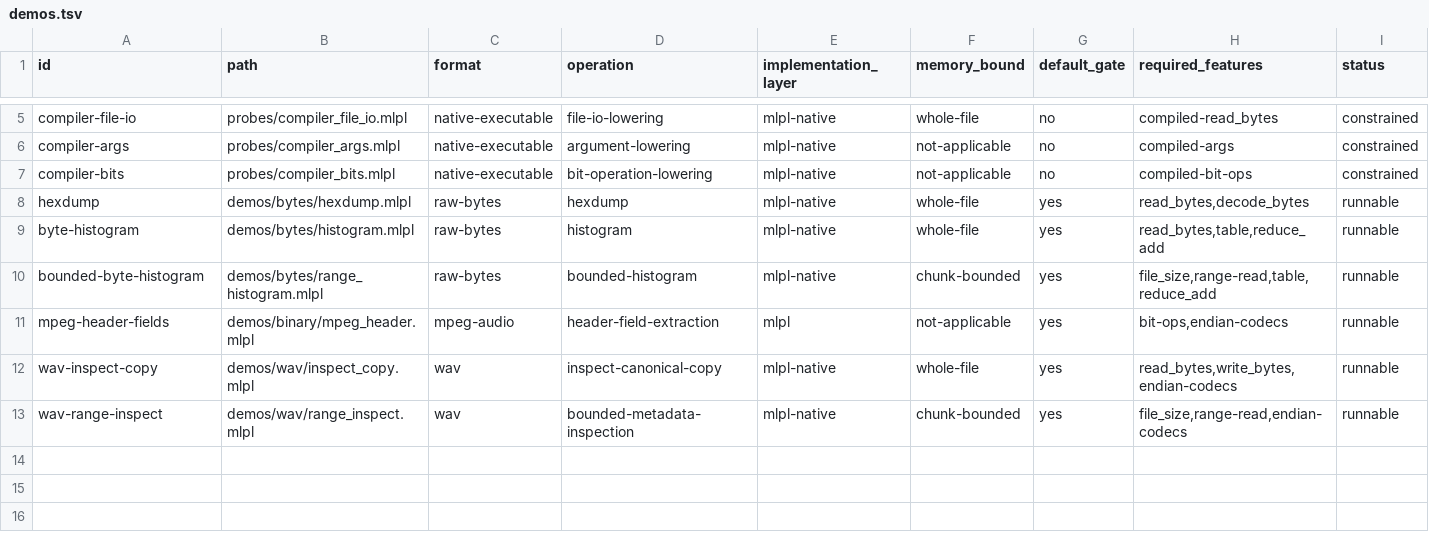
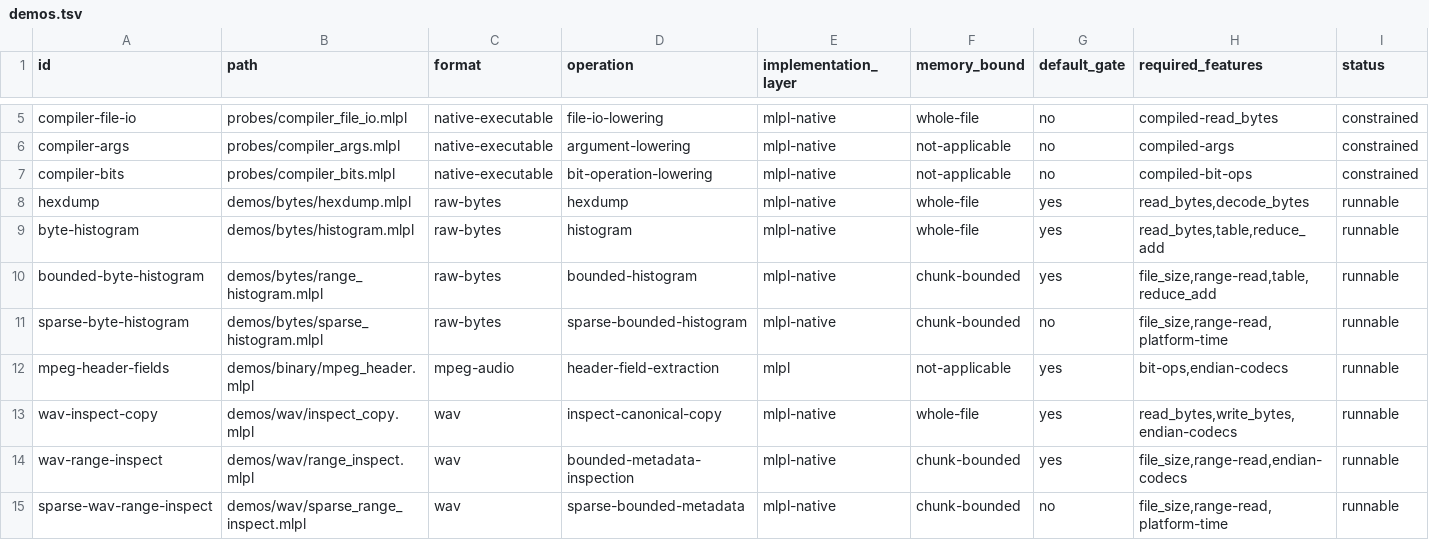
Before and after one commit to sw-ml-study/demo-file-processing, a TSV file: catalog/demos.tsv, drawn as a sheet; only a part is shown, gaps mark what is left out.

Commit message:
feat: measure sparse bounded-read memory
Generate deterministic sparse histogram and PCM WAV artifacts, run fixed-budget MLPL consumers in fresh processes, and enforce portable Darwin/Linux peak-RSS and growth ceilings.

Record approximately 20 MiB histogram RSS across a 16-fold input increase and identical 10027008-byte WAV RSS for 1 MiB and 64 MiB payloads. Document the external measurement oracle, runtime ownership, thresholds, platform limits, and O(256n) histogram cost.

Add narrated sparse demonstrations and insert a dedicated saga step to make every user-facing just demo self-describing before the final bounded-read report.

```diff
--- a/catalog/demos.tsv
+++ b/catalog/demos.tsv
@@ -10,2 +10,3 @@ byte-histogram	demos/bytes/histogram.mlpl	raw-bytes	histogram	mlpl-native	whole-
 bounded-byte-histogram	demos/bytes/range_histogram.mlpl	raw-bytes	bounded-histogram	mlpl-native	chunk-bounded	yes	file_size,range-read,table,reduce_add	runnable
+sparse-byte-histogram	demos/bytes/sparse_histogram.mlpl	raw-bytes	sparse-bounded-histogram	mlpl-native	chunk-bounded	no	file_size,range-read,platform-time	runnable
 mpeg-header-fields	demos/binary/mpeg_header.mlpl	mpeg-audio	header-field-extraction	mlpl	not-applicable	yes	bit-ops,endian-codecs	runnable
@@ -13 +14,2 @@ wav-inspect-copy	demos/wav/inspect_copy.mlpl	wav	inspect-canonical-copy	mlpl-nat
 wav-range-inspect	demos/wav/range_inspect.mlpl	wav	bounded-metadata-inspection	mlpl-native	chunk-bounded	yes	file_size,range-read,endian-codecs	runnable
+sparse-wav-range-inspect	demos/wav/sparse_range_inspect.mlpl	wav	sparse-bounded-metadata	mlpl-native	chunk-bounded	no	file_size,range-read,platform-time	runnable
```
Also changed, not shown: 14 other files.
